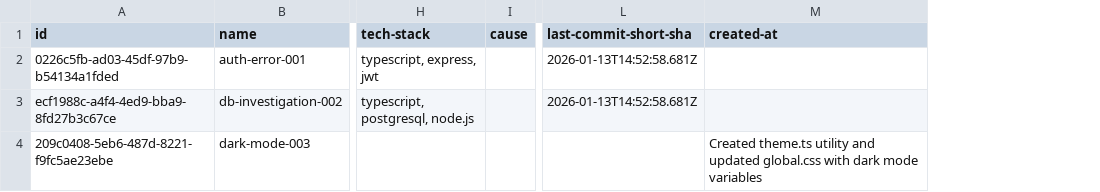
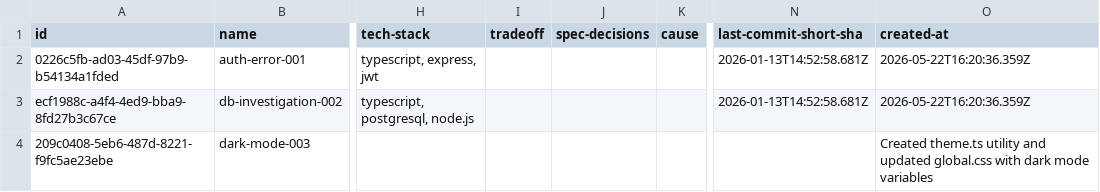
Before and after one commit to loclv/llm-lean-log, a CSV file: logs/example.csv, drawn as a sheet; only a part is shown, gaps mark what is left out; addresses are those after the commit; the diff covers the shown part only; the diff names each change by its address in the sheet, - before the commit and + after, or states it on an @@ line.

```diff
--- a/logs/example.csv
+++ b/logs/example.csv
+column I (tradeoff), empty
+column J (spec-decisions), empty
-O2:O3 (created-at): (empty)
+O2:O3 (created-at): 2026-05-22T16:20:36.359Z
```
Also changed, not shown: 1 added row and 3 edited cells elsewhere in this file, logs/chat.csv, 27 other files.
